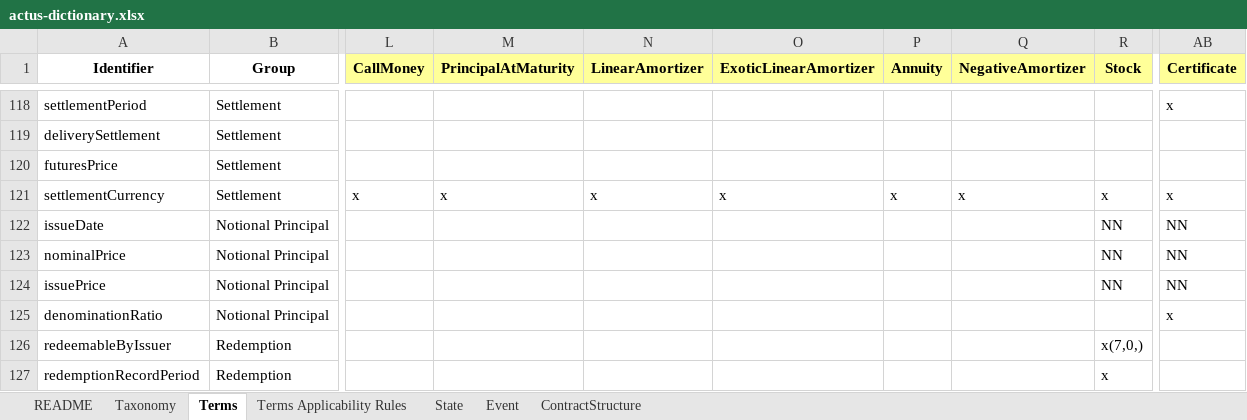
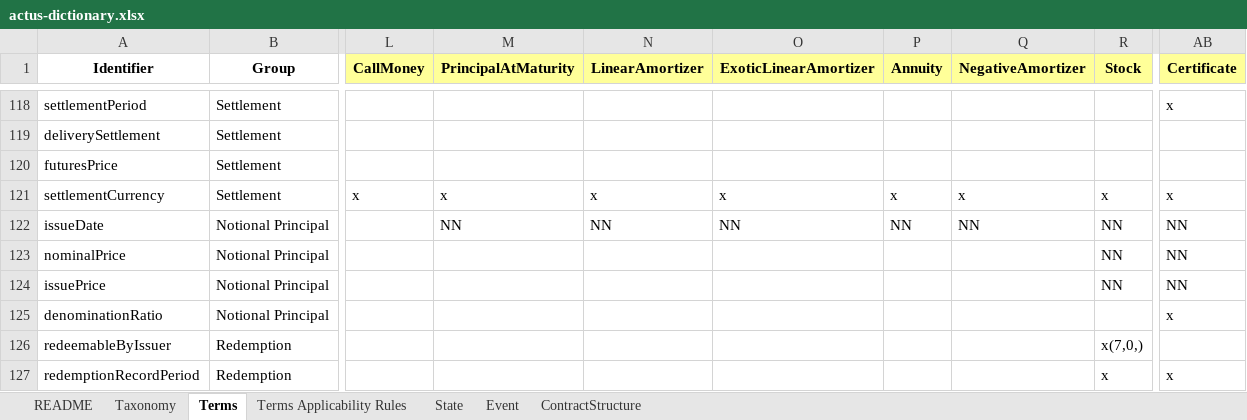
Before and after one commit to atpar/actus-dictionary, an Excel workbook: actus-dictionary.xlsx, sheet Terms, drawn as a sheet; only a part is shown, gaps mark what is left out; values as stored, in another font and other column widths than the file's, no borders; charts and pictures not drawn; the diff covers the shown part only; the diff names each change by its address in the sheet, - before the commit and + after, or states it on an @@ line.

Commit message:
added ISS term to PAM,LAM,NAM,LAX

```diff
--- a/actus-dictionary.xlsx (sheet Terms)
+++ b/actus-dictionary.xlsx (sheet Terms)
-M122 (PrincipalAtMaturity): (empty)
+M122 (PrincipalAtMaturity): NN
-N122 (LinearAmortizer): (empty)
+N122 (LinearAmortizer): NN
-O122 (ExoticLinearAmortizer): (empty)
+O122 (ExoticLinearAmortizer): NN
-P122 (Annuity): (empty)
+P122 (Annuity): NN
-Q122 (NegativeAmortizer): (empty)
+Q122 (NegativeAmortizer): NN
-AB127 (Certificate): (empty)
+AB127 (Certificate): x
```
Also changed, not shown: 1 removed row and 9 edited cells elsewhere in this sheet, 3 other files.
